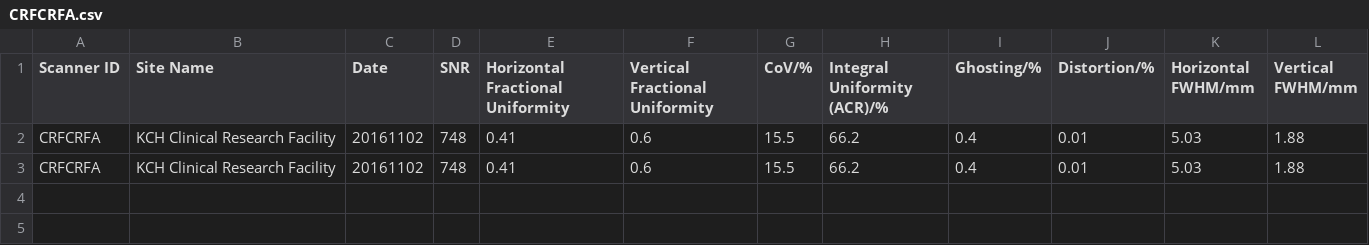
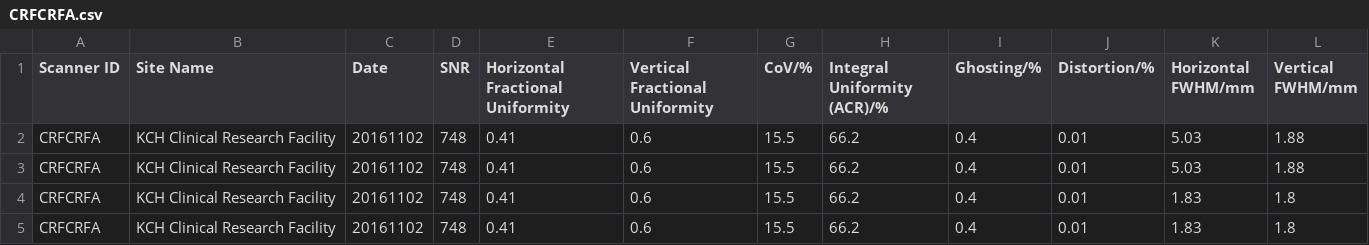
Before and after one commit to GSTT-CSC/hazen, a CSV file: datalog/CRFCRFA.csv, drawn as a sheet; the diff names each change by its address in the sheet, - before the commit and + after, or states it on an @@ line.

```diff
--- a/datalog/CRFCRFA.csv
+++ b/datalog/CRFCRFA.csv
+row 4: CRFCRFA | KCH Clinical Research Facility | 20161102 | 748 | 0.41 | 0.6 | 15.5 | 66.2 | 0.4 | 0.01 | 1.83 | 1.8
+row 5: CRFCRFA | KCH Clinical Research Facility | 20161102 | 748 | 0.41 | 0.6 | 15.5 | 66.2 | 0.4 | 0.01 | 1.83 | 1.8
```
Also changed, not shown: datalog/AWP141028.csv, datalog/CNSCNSA.csv, 3 other files.
